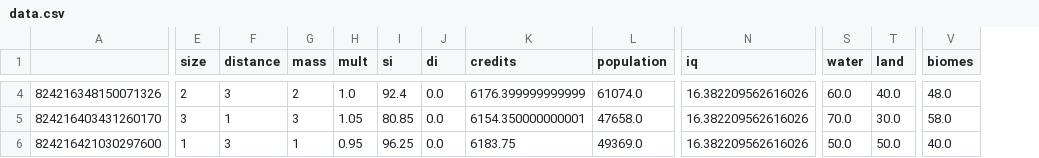
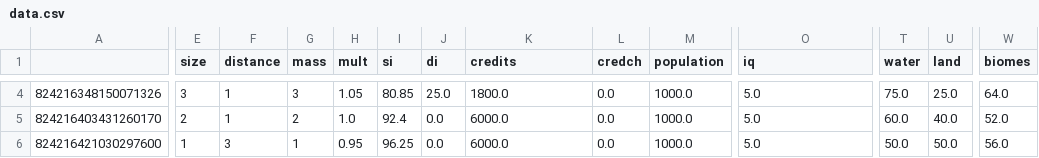
Before and after one commit to SaaamV/Goldilocks-Gamble, a CSV file: DiscordBot/data.csv, drawn as a sheet; only a part is shown, gaps mark what is left out; addresses are those after the commit; the diff covers the shown part only; the diff names each change by its address in the sheet, - before the commit and + after, or states it on an @@ line.

Commit message:
added leaderboard, added credit change

```diff
--- a/DiscordBot/data.csv
+++ b/DiscordBot/data.csv
+column L (credch), rows 4-6: all 0.0
-E4 (size): 2
+E4 (size): 3
-F4 (distance): 3
+F4 (distance): 1
-G4 (mass): 2
+G4 (mass): 3
-H4 (mult): 1.0
+H4 (mult): 1.05
-I4 (si): 92.4
+I4 (si): 80.85
-J4 (di): 0.0
+J4 (di): 25.0
-K4 (credits): 6176.399999999999
+K4 (credits): 1800.0
-M4 (population): 61074.0
+M4 (population): 1000.0
-O4:O6 (iq): 16.382209562616026
+O4:O6 (iq): 5.0
-T4 (water): 60.0
+T4 (water): 75.0
-U4 (land): 40.0
+U4 (land): 25.0
-W4 (biomes): 48.0
+W4 (biomes): 64.0
-E5 (size): 3
+E5 (size): 2
-G5 (mass): 3
+G5 (mass): 2
-H5 (mult): 1.05
+H5 (mult): 1.0
-I5 (si): 80.85
+I5 (si): 92.4
-K5 (credits): 6154.350000000001
+K5 (credits): 6000.0
-M5 (population): 47658.0
+M5 (population): 1000.0
-T5 (water): 70.0
+T5 (water): 60.0
-U5 (land): 30.0
+U5 (land): 40.0
-W5 (biomes): 58.0
+W5 (biomes): 52.0
-K6 (credits): 6183.75
+K6 (credits): 6000.0
-M6 (population): 49369.0
+M6 (population): 1000.0
-W6 (biomes): 40.0
+W6 (biomes): 56.0
```
Also changed, not shown: 29 edited cells elsewhere in this file, 3 other files.
